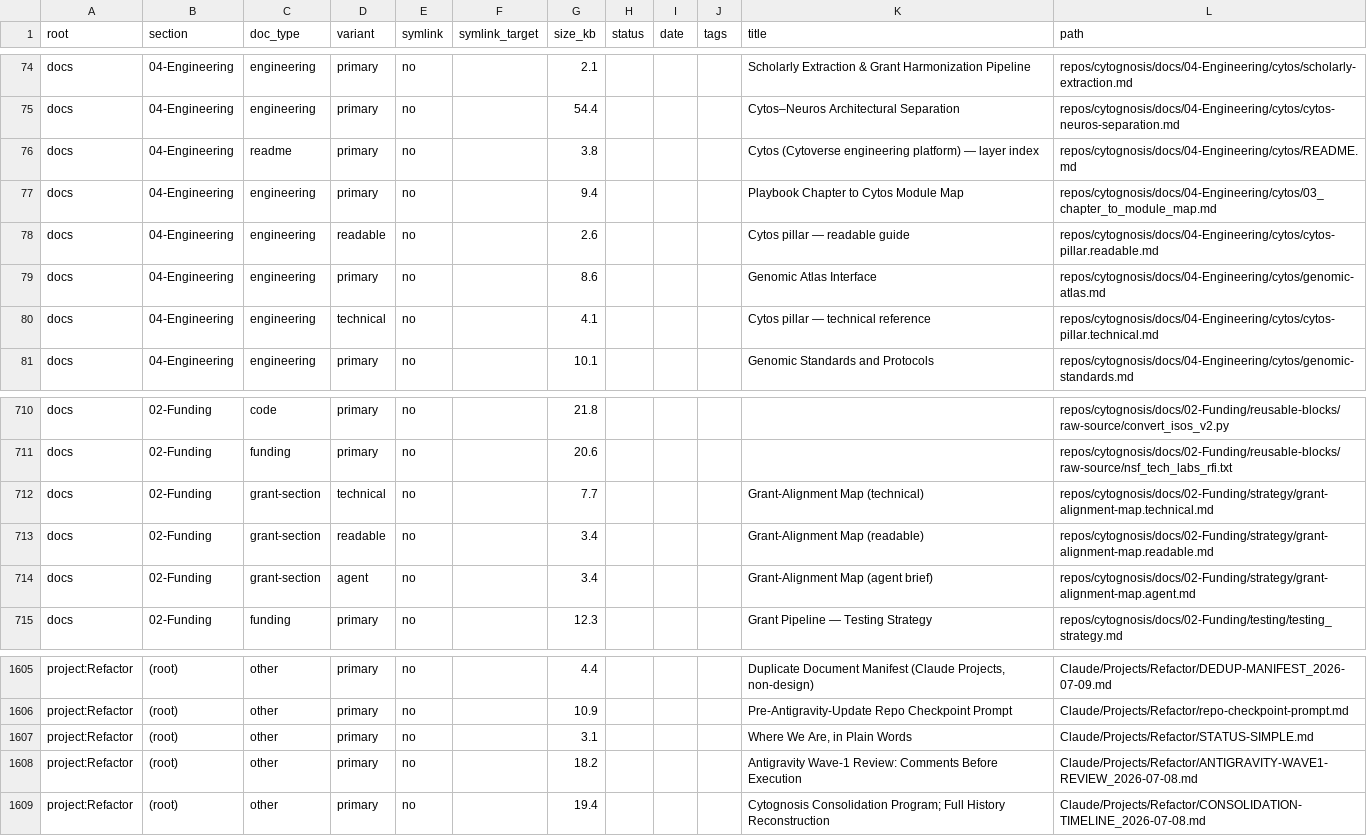
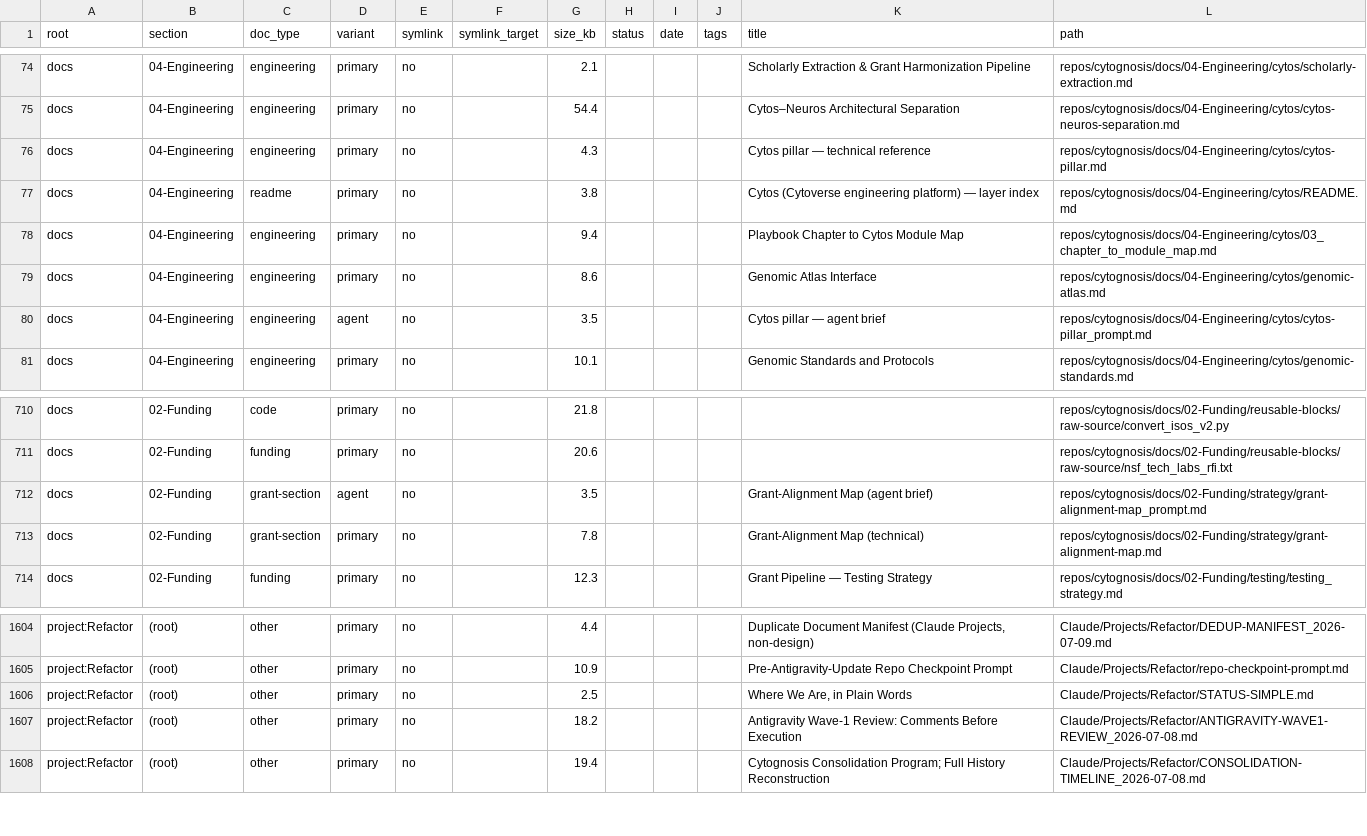
Before and after one commit to cytognosis/docs, a TSV file: 06-Operations/inventory/catalog.tsv, drawn as a sheet; only a part is shown, gaps mark what is left out; the diff covers the shown part only.

Commit message:
ops: refresh Master Catalog after variant-suffix migration

```diff
--- a/06-Operations/inventory/catalog.tsv
+++ b/06-Operations/inventory/catalog.tsv
@@ -75,7 +75,7 @@ docs	04-Engineering	engineering	primary	no		2.1				Scholarly Extraction & Grant
 docs	04-Engineering	engineering	primary	no		54.4				Cytos–Neuros Architectural Separation	repos/cytognosis/docs/04-Engineering/cytos/cytos-neuros-separation.md
+docs	04-Engineering	engineering	primary	no		4.3				Cytos pillar — technical reference	repos/cytognosis/docs/04-Engineering/cytos/cytos-pillar.md
 docs	04-Engineering	readme	primary	no		3.8				Cytos (Cytoverse engineering platform) — layer index	repos/cytognosis/docs/04-Engineering/cytos/README.md
 docs	04-Engineering	engineering	primary	no		9.4				Playbook Chapter to Cytos Module Map	repos/cytognosis/docs/04-Engineering/cytos/03_chapter_to_module_map.md
-docs	04-Engineering	engineering	readable	no		2.6				Cytos pillar — readable guide	repos/cytognosis/docs/04-Engineering/cytos/cytos-pillar.readable.md
 docs	04-Engineering	engineering	primary	no		8.6				Genomic Atlas Interface	repos/cytognosis/docs/04-Engineering/cytos/genomic-atlas.md
-docs	04-Engineering	engineering	technical	no		4.1				Cytos pillar — technical reference	repos/cytognosis/docs/04-Engineering/cytos/cytos-pillar.technical.md
+docs	04-Engineering	engineering	agent	no		3.5				Cytos pillar — agent brief	repos/cytognosis/docs/04-Engineering/cytos/cytos-pillar_prompt.md
 docs	04-Engineering	engineering	primary	no		10.1				Genomic Standards and Protocols	repos/cytognosis/docs/04-Engineering/cytos/genomic-standards.md
@@ -711,5 +711,4 @@ docs	02-Funding	code	primary	no		21.8					repos/cytognosis/docs/02-Funding/reusa
 docs	02-Funding	funding	primary	no		20.6					repos/cytognosis/docs/02-Funding/reusable-blocks/raw-source/nsf_tech_labs_rfi.txt
-docs	02-Funding	grant-section	technical	no		7.7				Grant-Alignment Map (technical)	repos/cytognosis/docs/02-Funding/strategy/grant-alignment-map.technical.md
-docs	02-Funding	grant-section	readable	no		3.4				Grant-Alignment Map (readable)	repos/cytognosis/docs/02-Funding/strategy/grant-alignment-map.readable.md
-docs	02-Funding	grant-section	agent	no		3.4				Grant-Alignment Map (agent brief)	repos/cytognosis/docs/02-Funding/strategy/grant-alignment-map.agent.md
+docs	02-Funding	grant-section	agent	no		3.5				Grant-Alignment Map (agent brief)	repos/cytognosis/docs/02-Funding/strategy/grant-alignment-map_prompt.md
+docs	02-Funding	grant-section	primary	no		7.8				Grant-Alignment Map (technical)	repos/cytognosis/docs/02-Funding/strategy/grant-alignment-map.md
 docs	02-Funding	funding	primary	no		12.3				Grant Pipeline — Testing Strategy	repos/cytognosis/docs/02-Funding/testing/testing_strategy.md
@@ -1606,3 +1605,3 @@ project:Refactor	(root)	other	primary	no		4.4				Duplicate Document Manifest (Cl
 project:Refactor	(root)	other	primary	no		10.9				Pre-Antigravity-Update Repo Checkpoint Prompt	Claude/Projects/Refactor/repo-checkpoint-prompt.md
-project:Refactor	(root)	other	primary	no		3.1				Where We Are, in Plain Words	Claude/Projects/Refactor/STATUS-SIMPLE.md
+project:Refactor	(root)	other	primary	no		2.5				Where We Are, in Plain Words	Claude/Projects/Refactor/STATUS-SIMPLE.md
 project:Refactor	(root)	other	primary	no		18.2				Antigravity Wave-1 Review: Comments Before Execution	Claude/Projects/Refactor/ANTIGRAVITY-WAVE1-REVIEW_2026-07-08.md
```
Also changed, not shown: 5 added rows, 5 removed rows and 16 edited cells elsewhere in this file, 2 other files.
